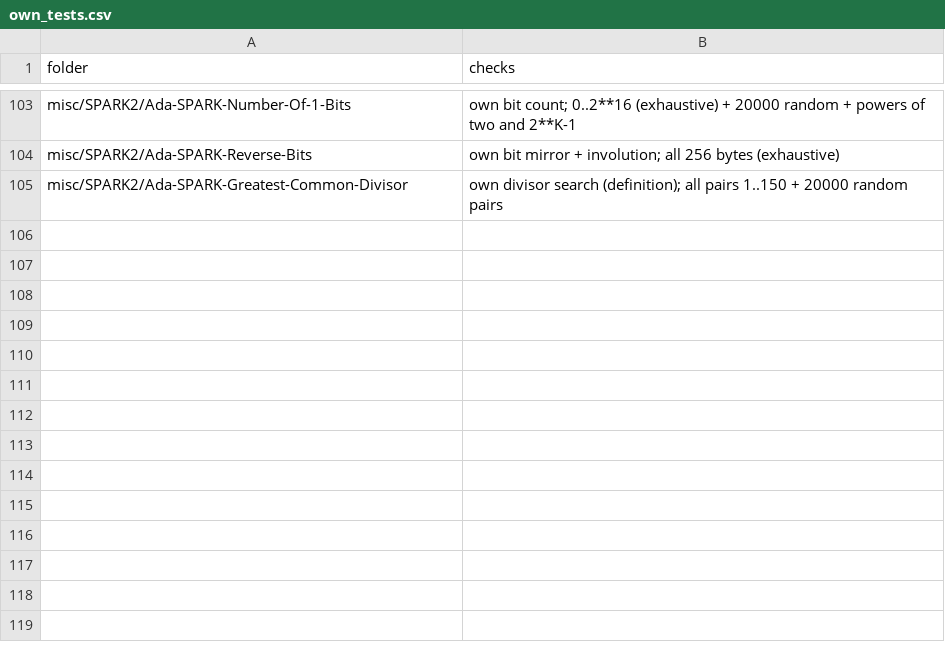
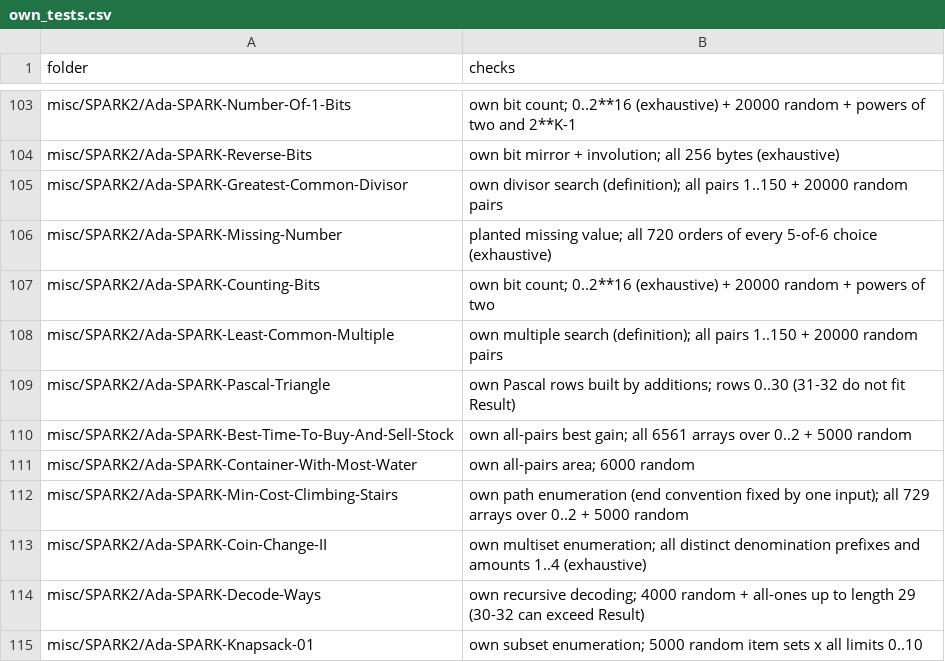
Before and after one commit to RobertBoettcherSF/Ada-Algorithms, a CSV file: tools/vv/own_tests.csv, drawn as a sheet; only a part is shown, gaps mark what is left out; the diff names each change by its address in the sheet, - before the commit and + after, or states it on an @@ line.

Commit message:
Own tests batch 10: 10 more misc/SPARK2 folders
Missing-Number (all orders of every 5-of-6 choice), Counting-Bits,
Least-Common-Multiple (multiple search), Pascal-Triangle (rows built by
additions, rows 0 .. 30), Best-Time-To-Buy-And-Sell-Stock (all pairs),
Container-With-Most-Water (all pairs), Min-Cost-Climbing-Stairs (path
enumeration; whether the climb ends past or on the last step is fixed by
one input, the code ends on it), Coin-Change-II (multiset enumeration,
distinct denominations, A >= 1), Decode-Ways (recursive decoding, lengths
up to 29), Knapsack-01 (all subsets, every limit). Own references and
properties only; tests/SOURCES.txt per folder. All pass on GNAT 14 and 12
with no new warnings; do-nothing check ok; Silver proofs unchanged for the
three whose proof project takes every source.

Not checked, reported: Pascal-Triangle rows 31-32 and Decode-Ways lengths
30-32 can exceed Result and silently saturate.

```diff
--- a/tools/vv/own_tests.csv
+++ b/tools/vv/own_tests.csv
+row 106: misc/SPARK2/Ada-SPARK-Missing-Number | planted missing value; all 720 orders of every 5-of-6 choice (exhaustive)
+row 107: misc/SPARK2/Ada-SPARK-Counting-Bits | own bit count; 0..2**16 (exhaustive) + 20000 random + powers of two
+row 108: misc/SPARK2/Ada-SPARK-Least-Common-Multiple | own multiple search (definition); all pairs 1..150 + 20000 random pairs
+row 109: misc/SPARK2/Ada-SPARK-Pascal-Triangle | own Pascal rows built by additions; rows 0..30 (31-32 do not fit Result)
+row 110: misc/SPARK2/Ada-SPARK-Best-Time-To-Buy-And-Sell-Stock | own all-pairs best gain; all 6561 arrays over 0..2 + 5000 random
+row 111: misc/SPARK2/Ada-SPARK-Container-With-Most-Water | own all-pairs area; 6000 random
+row 112: misc/SPARK2/Ada-SPARK-Min-Cost-Climbing-Stairs | own path enumeration (end convention fixed by one input); all 729 arrays over 0..2 + 5000 random
+row 113: misc/SPARK2/Ada-SPARK-Coin-Change-II | own multiset enumeration; all distinct denomination prefixes and amounts 1..4 (exhaustive)
+row 114: misc/SPARK2/Ada-SPARK-Decode-Ways | own recursive decoding; 4000 random + all-ones up to length 29 (30-32 can exceed Result)
+row 115: misc/SPARK2/Ada-SPARK-Knapsack-01 | own subset enumeration; 5000 random item sets x all limits 0..10
```
Also changed, not shown: 30 other files.
